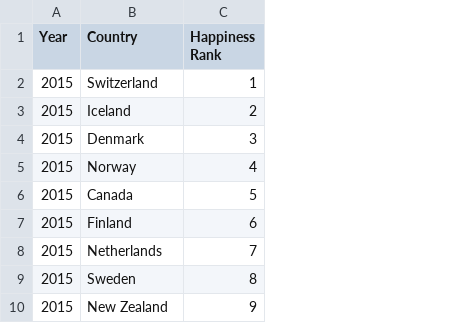
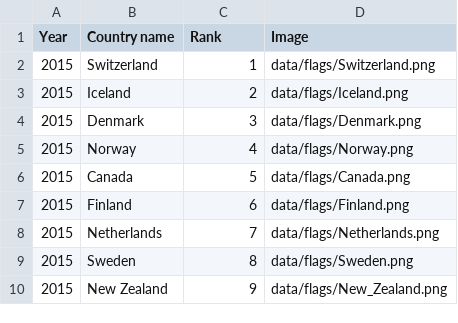
Before and after one commit to git-of-neo/Data_Visualisation_2, a CSV file: data/top_10_rank.csv, drawn as a sheet; only a part is shown; the diff names each change by its address in the sheet, - before the commit and + after, or states it on an @@ line.

```diff
--- a/data/top_10_rank.csv
+++ b/data/top_10_rank.csv
+column D (Image), rows 2-10: data/flags/Switzerland.png | data/flags/Iceland.png | data/flags/Denmark.png | data/flags/Norway.png | data/flags/Canada.png | data/flags/Finland.png | data/flags/Netherlands.png | data/flags/Sweden.png | data/flags/New_Zealand.png
-B1: Country
+B1: Country name
-C1: Happiness Rank
+C1: Rank
```
Also changed, not shown: 13 other files.
